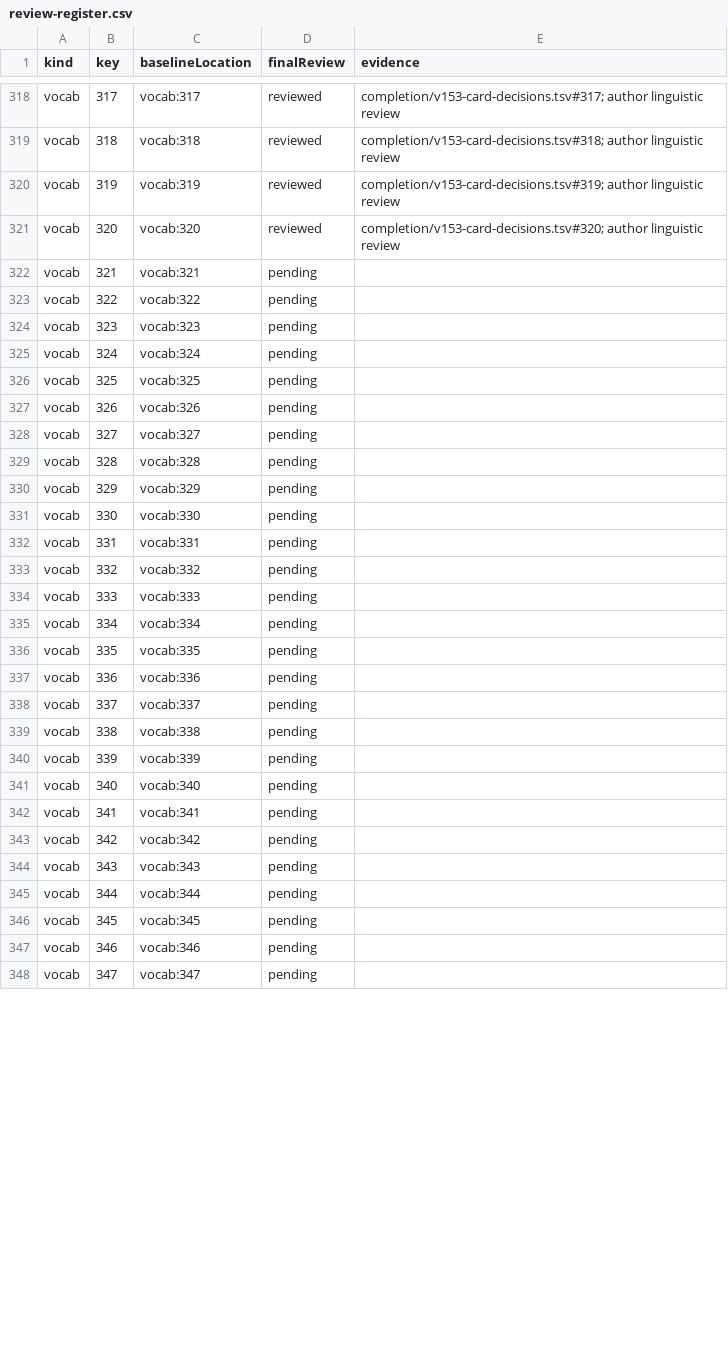
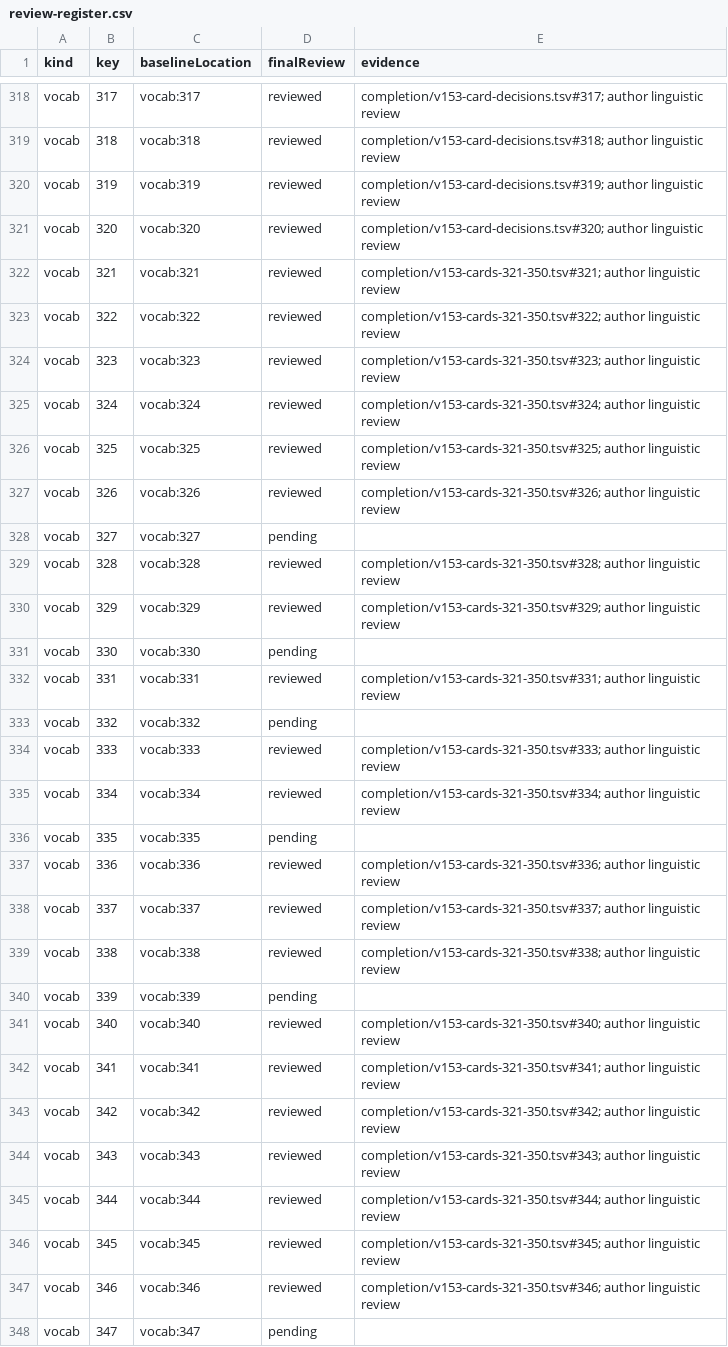
Before and after one commit to tereshchenkopavlo-gif/JLPT-N1, a CSV file: completion/review-register.csv, drawn as a sheet; only a part is shown, gaps mark what is left out; the diff covers the shown part only.

Commit message:
Review vocabulary 321–350 and credit 22 unchanged cards

```diff
--- a/completion/review-register.csv
+++ b/completion/review-register.csv
@@ -321,28 +321,28 @@ vocab,319,vocab:319,reviewed,completion/v153-card-decisions.tsv#319; author ling
 vocab,320,vocab:320,reviewed,completion/v153-card-decisions.tsv#320; author linguistic review
-vocab,321,vocab:321,pending,
-vocab,322,vocab:322,pending,
-vocab,323,vocab:323,pending,
-vocab,324,vocab:324,pending,
-vocab,325,vocab:325,pending,
-vocab,326,vocab:326,pending,
+vocab,321,vocab:321,reviewed,completion/v153-cards-321-350.tsv#321; author linguistic review
+vocab,322,vocab:322,reviewed,completion/v153-cards-321-350.tsv#322; author linguistic review
+vocab,323,vocab:323,reviewed,completion/v153-cards-321-350.tsv#323; author linguistic review
+vocab,324,vocab:324,reviewed,completion/v153-cards-321-350.tsv#324; author linguistic review
+vocab,325,vocab:325,reviewed,completion/v153-cards-321-350.tsv#325; author linguistic review
+vocab,326,vocab:326,reviewed,completion/v153-cards-321-350.tsv#326; author linguistic review
 vocab,327,vocab:327,pending,
-vocab,328,vocab:328,pending,
-vocab,329,vocab:329,pending,
+vocab,328,vocab:328,reviewed,completion/v153-cards-321-350.tsv#328; author linguistic review
+vocab,329,vocab:329,reviewed,completion/v153-cards-321-350.tsv#329; author linguistic review
 vocab,330,vocab:330,pending,
-vocab,331,vocab:331,pending,
+vocab,331,vocab:331,reviewed,completion/v153-cards-321-350.tsv#331; author linguistic review
 vocab,332,vocab:332,pending,
-vocab,333,vocab:333,pending,
-vocab,334,vocab:334,pending,
+vocab,333,vocab:333,reviewed,completion/v153-cards-321-350.tsv#333; author linguistic review
+vocab,334,vocab:334,reviewed,completion/v153-cards-321-350.tsv#334; author linguistic review
 vocab,335,vocab:335,pending,
-vocab,336,vocab:336,pending,
-vocab,337,vocab:337,pending,
-vocab,338,vocab:338,pending,
+vocab,336,vocab:336,reviewed,completion/v153-cards-321-350.tsv#336; author linguistic review
+vocab,337,vocab:337,reviewed,completion/v153-cards-321-350.tsv#337; author linguistic review
+vocab,338,vocab:338,reviewed,completion/v153-cards-321-350.tsv#338; author linguistic review
 vocab,339,vocab:339,pending,
-vocab,340,vocab:340,pending,
-vocab,341,vocab:341,pending,
-vocab,342,vocab:342,pending,
-vocab,343,vocab:343,pending,
-vocab,344,vocab:344,pending,
-vocab,345,vocab:345,pending,
-vocab,346,vocab:346,pending,
+vocab,340,vocab:340,reviewed,completion/v153-cards-321-350.tsv#340; author linguistic review
+vocab,341,vocab:341,reviewed,completion/v153-cards-321-350.tsv#341; author linguistic review
+vocab,342,vocab:342,reviewed,completion/v153-cards-321-350.tsv#342; author linguistic review
+vocab,343,vocab:343,reviewed,completion/v153-cards-321-350.tsv#343; author linguistic review
+vocab,344,vocab:344,reviewed,completion/v153-cards-321-350.tsv#344; author linguistic review
+vocab,345,vocab:345,reviewed,completion/v153-cards-321-350.tsv#345; author linguistic review
+vocab,346,vocab:346,reviewed,completion/v153-cards-321-350.tsv#346; author linguistic review
 vocab,347,vocab:347,pending,
```
Also changed, not shown: 2 edited cells elsewhere in this file, 3 other files.
